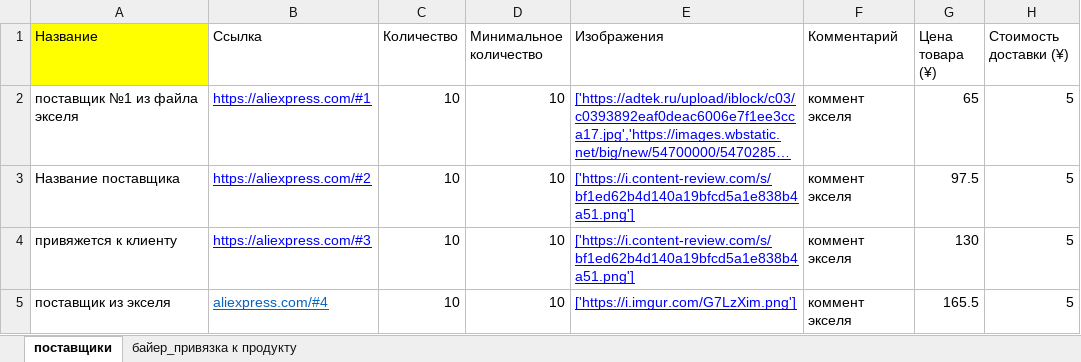
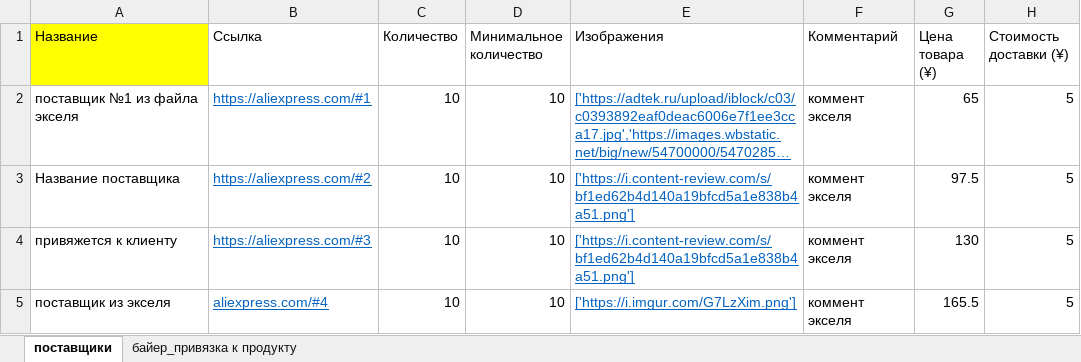
Before and after one commit to Asdevtest/amazon-frontend, an Excel workbook: src/ui/components/modals/add-suppliers-modal/template.xlsx, sheet поставщики, drawn as a sheet; only a part is shown; long unchanged cells end in …; values as stored, in another font and other column widths than the file's, no borders; charts and pictures not drawn; the diff names each change by its address in the sheet, - before the commit and + after, or states it on an @@ line.

Commit message:
new template

```diff
--- a/src/ui/components/modals/add-suppliers-modal/template.xlsx (sheet поставщики)
+++ b/src/ui/components/modals/add-suppliers-modal/template.xlsx (sheet поставщики)
-B2:B4 text colour: #0000FF
+B2:B4 text colour: #0563C1
-E2:E5 text colour: #0000FF
+E2:E5 text colour: #0563C1
```
